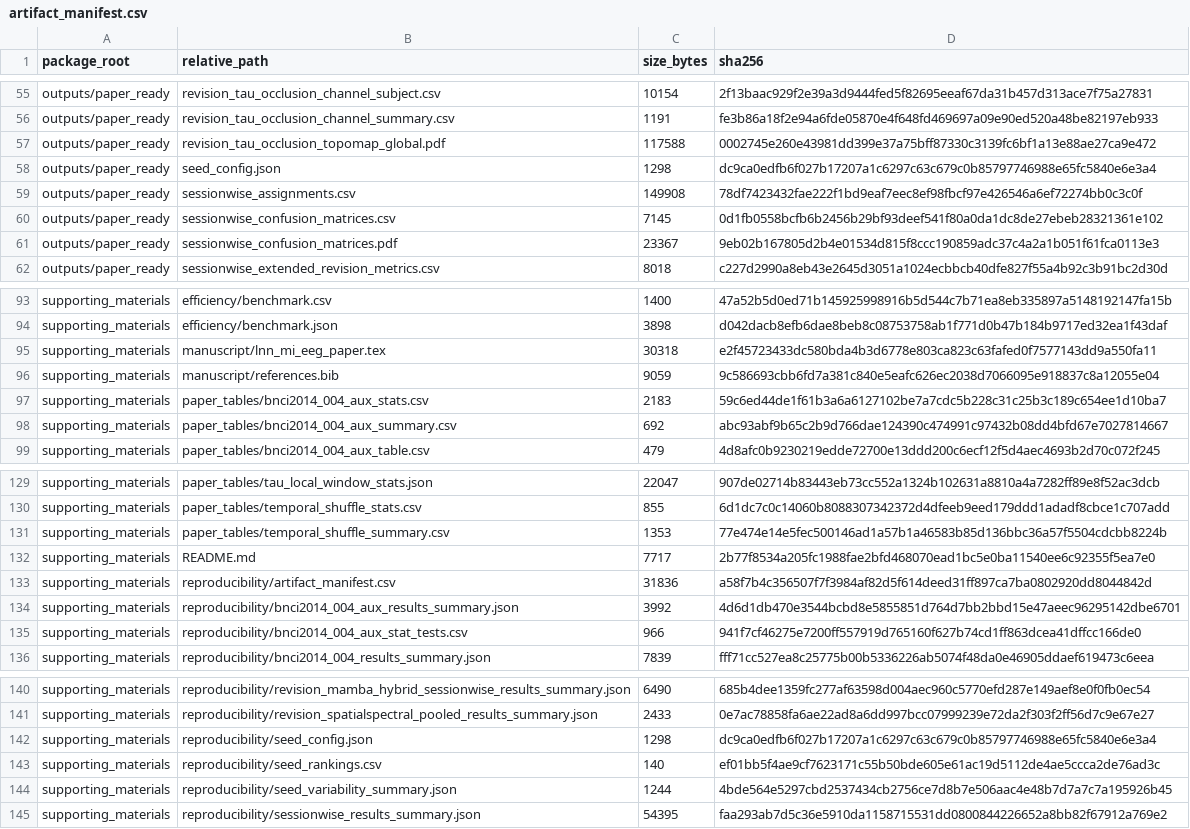
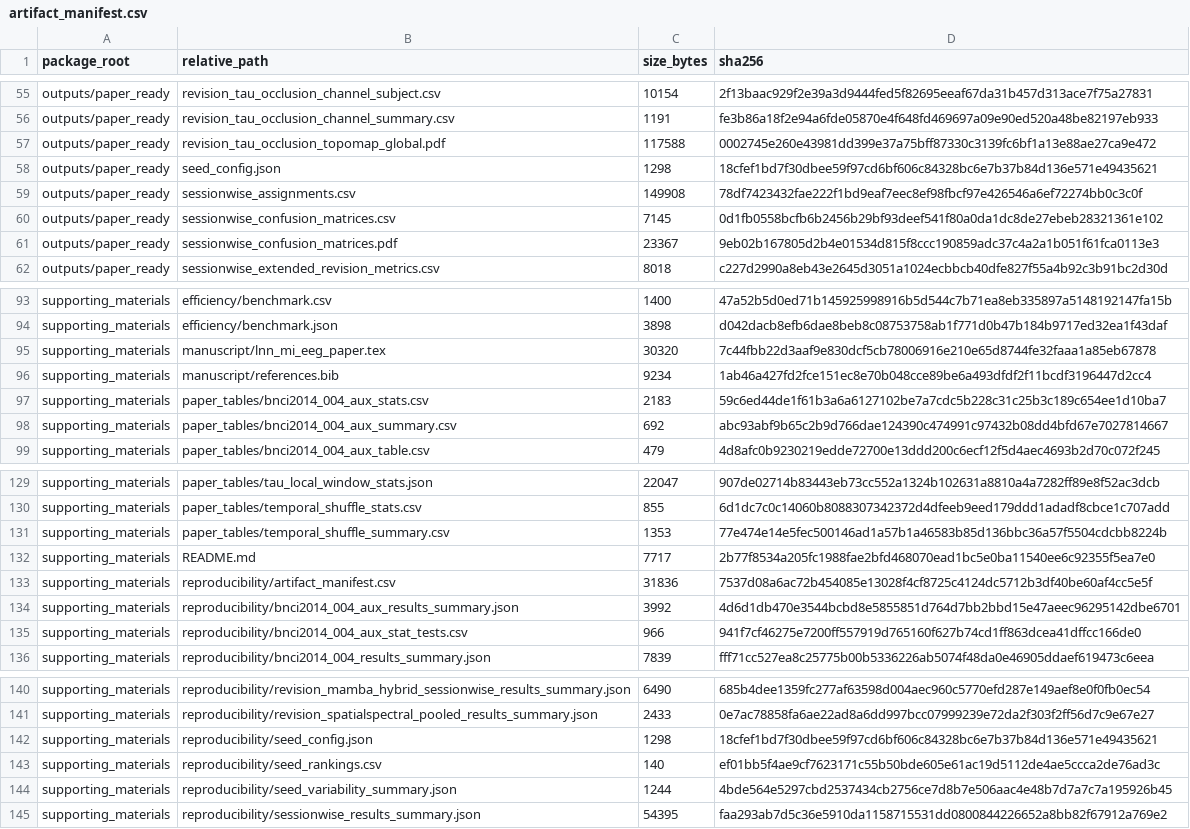
Before and after one commit to NJNAN/temporal-adaptivity-mi-eeg, a CSV file: supporting_materials/reproducibility/artifact_manifest.csv, drawn as a sheet; only a part is shown, gaps mark what is left out.

```diff
--- a/supporting_materials/reproducibility/artifact_manifest.csv
+++ b/supporting_materials/reproducibility/artifact_manifest.csv
@@ -57,3 +57,3 @@ outputs/paper_ready,revision_tau_occlusion_channel_summary.csv,1191,fe3b86a18f2e
 outputs/paper_ready,revision_tau_occlusion_topomap_global.pdf,117588,0002745e260e43981dd399e37a75bff87330c3139fc6bf1a13e88ae27ca9e472
-outputs/paper_ready,seed_config.json,1298,dc9ca0edfb6f027b17207a1c6297c63c679c0b85797746988e65fc5840e6e3a4
+outputs/paper_ready,seed_config.json,1298,18cfef1bd7f30dbee59f97cd6bf606c84328bc6e7b37b84d136e571e49435621
 outputs/paper_ready,sessionwise_assignments.csv,149908,78df7423432fae222f1bd9eaf7eec8ef98fbcf97e426546a6ef72274bb0c3c0f
@@ -94,4 +94,4 @@ supporting_materials,efficiency/benchmark.csv,1400,47a52b5d0ed71b145925998916b5d
 supporting_materials,efficiency/benchmark.json,3898,d042dacb8efb6dae8beb8c08753758ab1f771d0b47b184b9717ed32ea1f43daf
-supporting_materials,manuscript/lnn_mi_eeg_paper.tex,30318,e2f45723433dc580bda4b3d6778e803ca823c63fafed0f7577143dd9a550fa11
-supporting_materials,manuscript/references.bib,9059,9c586693cbb6fd7a381c840e5eafc626ec2038d7066095e918837c8a12055e04
+supporting_materials,manuscript/lnn_mi_eeg_paper.tex,30320,7c44fbb22d3aaf9e830dcf5cb78006916e210e65d8744fe32faaa1a85eb67878
+supporting_materials,manuscript/references.bib,9234,1ab46a427fd2fce151ec8e70b048cce89be6a493dfdf2f11bcdf3196447d2cc4
 supporting_materials,paper_tables/bnci2014_004_aux_stats.csv,2183,59c6ed44de1f61b3a6a6127102be7a7cdc5b228c31c25b3c189c654ee1d10ba7
@@ -132,3 +132,3 @@ supporting_materials,paper_tables/temporal_shuffle_summary.csv,1353,77e474e14e5f
 supporting_materials,README.md,7717,2b77f8534a205fc1988fae2bfd468070ead1bc5e0ba11540ee6c92355f5ea7e0
-supporting_materials,reproducibility/artifact_manifest.csv,31836,a58f7b4c356507f7f3984af82d5f614deed31ff897ca7ba0802920dd8044842d
+supporting_materials,reproducibility/artifact_manifest.csv,31836,7537d08a6ac72b454085e13028f4cf8725c4124dc5712b3df40be60af4cc5e5f
 supporting_materials,reproducibility/bnci2014_004_aux_results_summary.json,3992,4d6d1db470e3544bcbd8e5855851d764d7bb2bbd15e47aeec96295142dbe6701
@@ -141,3 +141,3 @@ supporting_materials,reproducibility/revision_mamba_hybrid_sessionwise_results_s
 supporting_materials,reproducibility/revision_spatialspectral_pooled_results_summary.json,2433,0e7ac78858fa6ae22ad8a6dd997bcc07999239e72da2f303f2ff56d7c9e67e27
-supporting_materials,reproducibility/seed_config.json,1298,dc9ca0edfb6f027b17207a1c6297c63c679c0b85797746988e65fc5840e6e3a4
+supporting_materials,reproducibility/seed_config.json,1298,18cfef1bd7f30dbee59f97cd6bf606c84328bc6e7b37b84d136e571e49435621
 supporting_materials,reproducibility/seed_rankings.csv,140,ef01bb5f4ae9cf7623171c55b50bde605e61ac19d5112de4ae5ccca2de76ad3c
```
Also changed, not shown: 7 other files.
